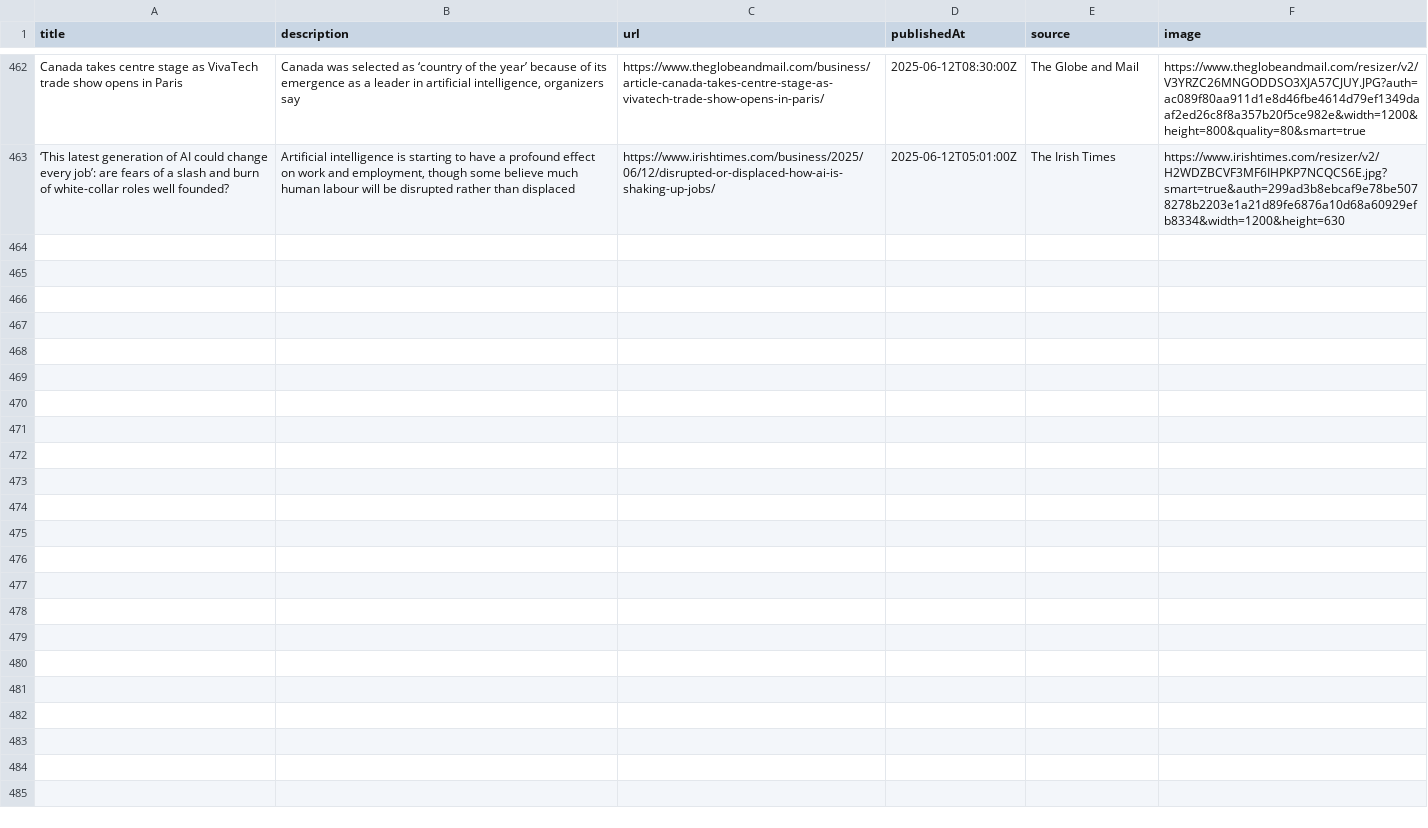
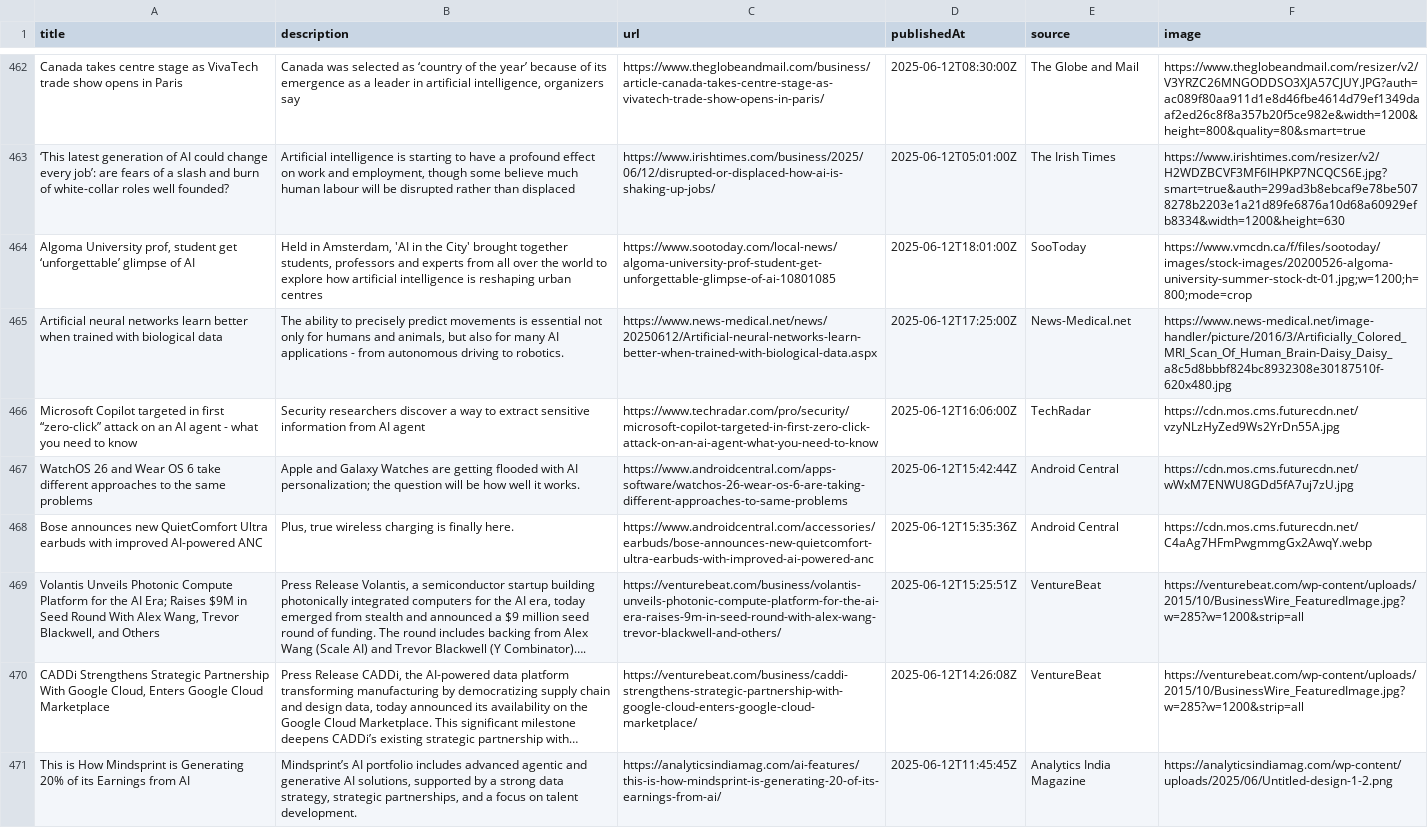
Before and after one commit to sathishkumar2002/ai_news_tracker, a CSV file: data/news_data.csv, drawn as a sheet; only a part is shown, gaps mark what is left out; the diff names each change by its address in the sheet, - before the commit and + after, or states it on an @@ line.

```diff
--- a/data/news_data.csv
+++ b/data/news_data.csv
+row 464: Algoma University prof, student get ‘unforgettable’ glimpse of AI | Held in Amsterdam, 'AI in the City' brought together students, professors and experts from all over the world to explore how artificial intelligence is reshaping urban centres | https://www.sootoday.com/local-news/algoma-university-prof-student-get-unforgettable-glimpse-of-ai-10801085 | 2025-06-12T18:01:00Z | SooToday | https://www.vmcdn.ca/f/files/sootoday/images/stock-images/20200526-algoma-university-summer-stock-dt-01.jpg;w=1200;h=800;mode=crop
+row 465: Artificial neural networks learn better when trained with biological data | The ability to precisely predict movements is essential not only for humans and animals, but also for many AI applications - from autonomous driving to robotics. | https://www.news-medical.net/news/20250612/Artificial-neural-networks-learn-better-when-trained-with-biological-data.aspx | 2025-06-12T17:25:00Z | News-Medical.net | https://www.news-medical.net/image-handler/picture/2016/3/Artificially_Colored_MRI_Scan_Of_Human_Brain-Daisy_Daisy_a8c5d8bbbf824bc8932308e30187510f-620x480.jpg
+row 466: Microsoft Copilot targeted in first “zero-click” attack on an AI agent - what you need to know | Security researchers discover a way to extract sensitive information from AI agent | https://www.techradar.com/pro/security/microsoft-copilot-targeted-in-first-zero-click-attack-on-an-ai-agent-what-you-need-to-know | 2025-06-12T16:06:00Z | TechRadar | https://cdn.mos.cms.futurecdn.net/vzyNLzHyZed9Ws2YrDn55A.jpg
+row 467: WatchOS 26 and Wear OS 6 take different approaches to the same problems | Apple and Galaxy Watches are getting flooded with AI personalization; the question will be how well it works. | https://www.androidcentral.com/apps-software/watchos-26-wear-os-6-are-taking-different-approaches-to-same-problems | 2025-06-12T15:42:44Z | Android Central | https://cdn.mos.cms.futurecdn.net/wWxM7ENWU8GDd5fA7uj7zU.jpg
+row 468: Bose announces new QuietComfort Ultra earbuds with improved AI-powered ANC | Plus, true wireless charging is finally here. | https://www.androidcentral.com/accessories/earbuds/bose-announces-new-quietcomfort-ultra-earbuds-with-improved-ai-powered-anc | 2025-06-12T15:35:36Z | Android Central | https://cdn.mos.cms.futurecdn.net/C4aAg7HFmPwgmmgGx2AwqY.webp
+row 469: Volantis Unveils Photonic Compute Platform for the AI Era; Raises $9M in Seed Round With Alex Wang, Trevor Blackwell, and Others | Press Release Volantis, a semiconductor startup building photonically integrated computers for the AI era, today emerged from stealth and announced a $9 million seed round of funding. The round includes backing from Alex Wang (Scale AI) and Trevor Blackwell (Y Combinator)…. | https://venturebeat.com/business/volantis-unveils-photonic-compute-platform-for-the-ai-era-raises-9m-in-seed-round-with-alex-wang-trevor-blackwell-and-others/ | 2025-06-12T15:25:51Z | VentureBeat | https://venturebeat.com/wp-content/uploads/2015/10/BusinessWire_FeaturedImage.jpg?w=285?w=1200&strip=all
+row 470: CADDi Strengthens Strategic Partnership With Google Cloud, Enters Google Cloud Marketplace | Press Release CADDi, the AI-powered data platform transforming manufacturing by democratizing supply chain and design data, today announced its availability on the Google Cloud Marketplace. This significant milestone deepens CADDi’s existing strategic partnership with… | https://venturebeat.com/business/caddi-strengthens-strategic-partnership-with-google-cloud-enters-google-cloud-marketplace/ | 2025-06-12T14:26:08Z | VentureBeat | https://venturebeat.com/wp-content/uploads/2015/10/BusinessWire_FeaturedImage.jpg?w=285?w=1200&strip=all
+row 471: This is How Mindsprint is Generating 20% of its Earnings from AI | Mindsprint’s AI portfolio includes advanced agentic and generative AI solutions, supported by a strong data strategy, strategic partnerships, and a focus on talent development. | https://analyticsindiamag.com/ai-features/this-is-how-mindsprint-is-generating-20-of-its-earnings-from-ai/ | 2025-06-12T11:45:45Z | Analytics India Magazine | https://analyticsindiamag.com/wp-content/uploads/2025/06/Untitled-design-1-2.png
```
